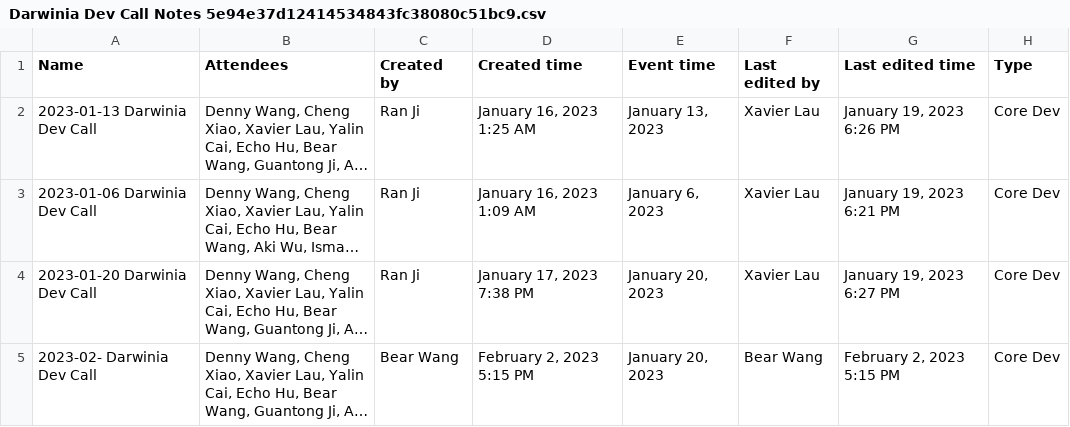
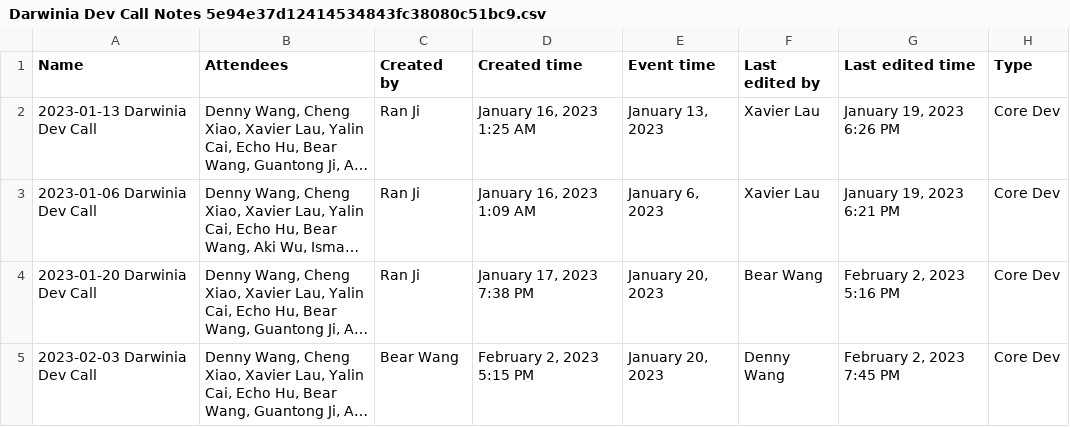
Before and after one commit to darwinia-network/pm, a CSV file: notion-backup/Darwinia Dev Call Notes 5e94e37d12414534843fc38080c51bc9.csv, drawn as a sheet; long unchanged cells end in …; the diff names each change by its address in the sheet, - before the commit and + after, or states it on an @@ line.

```diff
--- a/notion-backup/Darwinia Dev Call Notes 5e94e37d12414534843fc38080c51bc9.csv
+++ b/notion-backup/Darwinia Dev Call Notes 5e94e37d12414534843fc38080c51bc9.csv
-F4 (Last edited by): Xavier Lau
+F4 (Last edited by): Bear Wang
-G4 (Last edited time): January 19, 2023 6:27 PM
+G4 (Last edited time): February 2, 2023 5:16 PM
-A5 (Name): 2023-02- Darwinia Dev Call
+A5 (Name): 2023-02-03 Darwinia Dev Call
-F5 (Last edited by): Bear Wang
+F5 (Last edited by): Denny Wang
-G5 (Last edited time): February 2, 2023 5:15 PM
+G5 (Last edited time): February 2, 2023 7:45 PM
```
Also changed, not shown: 3 other files.
